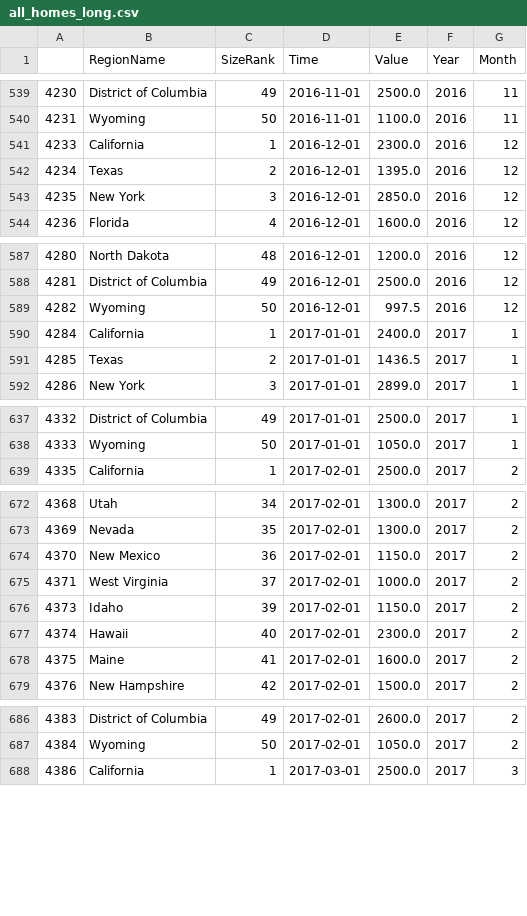
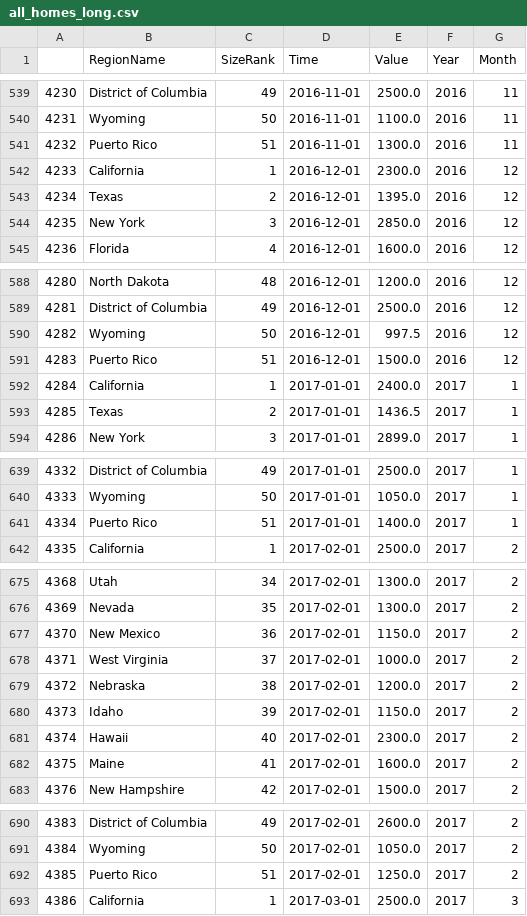
Before and after one commit to calderon0423/Commitment-Issues, a CSV file: all_homes_long.csv, drawn as a sheet; only a part is shown, gaps mark what is left out; the diff covers the shown part only.

```diff
--- a/all_homes_long.csv
+++ b/all_homes_long.csv
@@ -540,2 +540,3 @@
 4231,Wyoming,50,2016-11-01,1100.0,2016,11
+4232,Puerto Rico,51,2016-11-01,1300.0,2016,11
 4233,California,1,2016-12-01,2300.0,2016,12
@@ -589,2 +590,3 @@
 4282,Wyoming,50,2016-12-01,997.5,2016,12
+4283,Puerto Rico,51,2016-12-01,1500.0,2016,12
 4284,California,1,2017-01-01,2400.0,2017,1
@@ -638,2 +640,3 @@
 4333,Wyoming,50,2017-01-01,1050.0,2017,1
+4334,Puerto Rico,51,2017-01-01,1400.0,2017,1
 4335,California,1,2017-02-01,2500.0,2017,2
@@ -675,2 +678,3 @@
 4371,West Virginia,37,2017-02-01,1000.0,2017,2
+4372,Nebraska,38,2017-02-01,1200.0,2017,2
 4373,Idaho,39,2017-02-01,1150.0,2017,2
@@ -687,2 +691,3 @@
 4384,Wyoming,50,2017-02-01,1050.0,2017,2
+4385,Puerto Rico,51,2017-02-01,1250.0,2017,2
 4386,California,1,2017-03-01,2500.0,2017,3
```
Also changed, not shown: 20 added rows elsewhere in this file, 2 other files.
